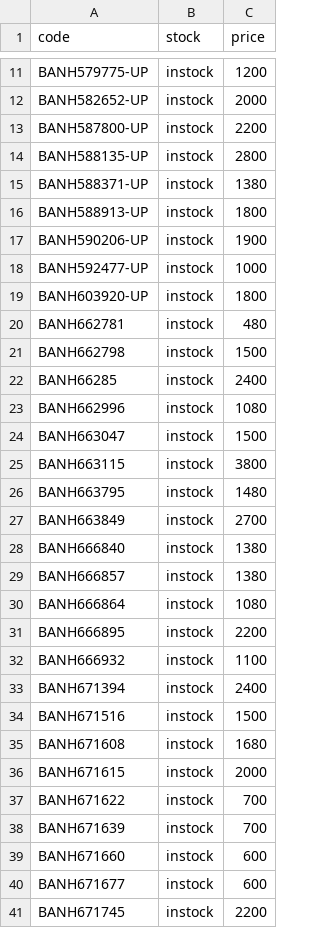
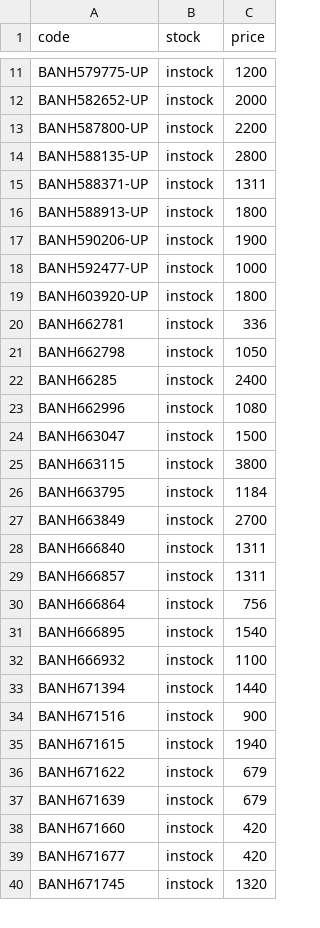
Before and after one commit to vktr107/hlj_price_tracker, a CSV file: saved.csv, drawn as a sheet; only a part is shown, gaps mark what is left out; the diff covers the shown part only.

```diff
--- a/saved.csv
+++ b/saved.csv
@@ -14,3 +14,3 @@ BANH587800-UP,instock,2200
 BANH588135-UP,instock,2800
-BANH588371-UP,instock,1380
+BANH588371-UP,instock,1311
 BANH588913-UP,instock,1800
@@ -19,4 +19,4 @@ BANH592477-UP,instock,1000
 BANH603920-UP,instock,1800
-BANH662781,instock,480
-BANH662798,instock,1500
+BANH662781,instock,336
+BANH662798,instock,1050
 BANH66285,instock,2400
@@ -25,17 +25,16 @@ BANH663047,instock,1500
 BANH663115,instock,3800
-BANH663795,instock,1480
+BANH663795,instock,1184
 BANH663849,instock,2700
-BANH666840,instock,1380
-BANH666857,instock,1380
-BANH666864,instock,1080
-BANH666895,instock,2200
+BANH666840,instock,1311
+BANH666857,instock,1311
+BANH666864,instock,756
+BANH666895,instock,1540
 BANH666932,instock,1100
-BANH671394,instock,2400
-BANH671516,instock,1500
-BANH671608,instock,1680
-BANH671615,instock,2000
-BANH671622,instock,700
-BANH671639,instock,700
-BANH671660,instock,600
-BANH671677,instock,600
-BANH671745,instock,2200
+BANH671394,instock,1440
+BANH671516,instock,900
+BANH671615,instock,1940
+BANH671622,instock,679
+BANH671639,instock,679
+BANH671660,instock,420
+BANH671677,instock,420
+BANH671745,instock,1320
```
Also changed, not shown: 3 added rows and 71 edited cells elsewhere in this file.
